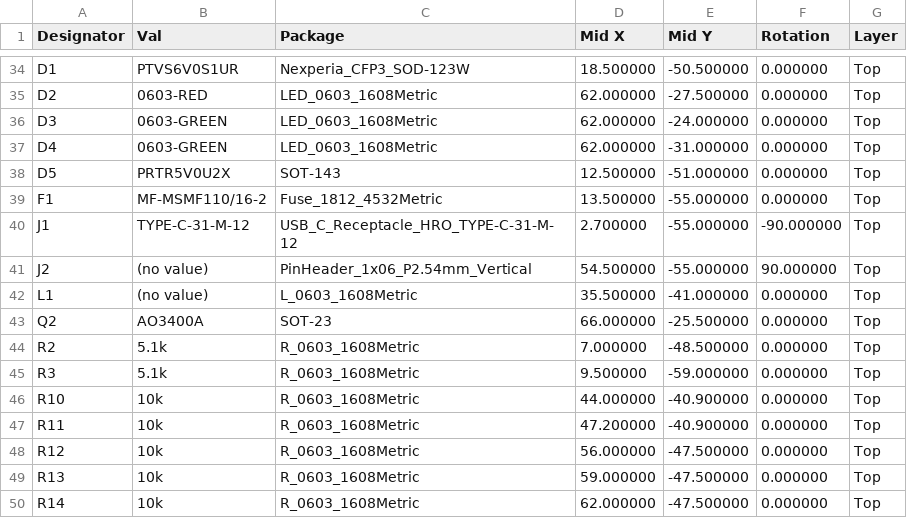
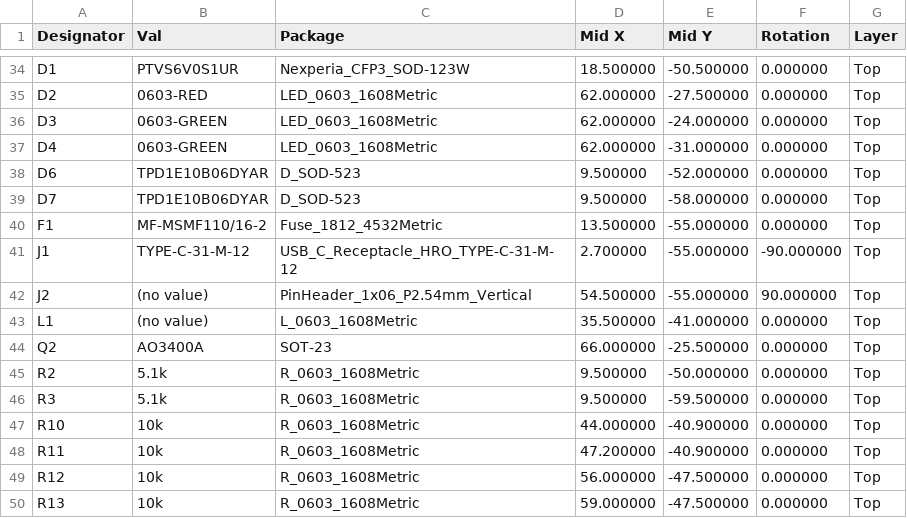
Before and after one commit to absmach/synth, a CSV file: qualification/class-c/ice40-sdram-node/fab/cpl.csv, drawn as a sheet; only a part is shown, gaps mark what is left out; the shorter side is filled out with more unchanged rows.

```diff
--- a/qualification/class-c/ice40-sdram-node/fab/cpl.csv
+++ b/qualification/class-c/ice40-sdram-node/fab/cpl.csv
@@ -37,3 +37,4 @@ D3,0603-GREEN,LED_0603_1608Metric,62.000000,-24.000000,0.000000,Top
 D4,0603-GREEN,LED_0603_1608Metric,62.000000,-31.000000,0.000000,Top
-D5,PRTR5V0U2X,SOT-143,12.500000,-51.000000,0.000000,Top
+D6,TPD1E10B06DYAR,D_SOD-523,9.500000,-52.000000,0.000000,Top
+D7,TPD1E10B06DYAR,D_SOD-523,9.500000,-58.000000,0.000000,Top
 F1,MF-MSMF110/16-2,Fuse_1812_4532Metric,13.500000,-55.000000,0.000000,Top
@@ -43,4 +44,4 @@ L1,(no value),L_0603_1608Metric,35.500000,-41.000000,0.000000,Top
 Q2,AO3400A,SOT-23,66.000000,-25.500000,0.000000,Top
-R2,5.1k,R_0603_1608Metric,7.000000,-48.500000,0.000000,Top
-R3,5.1k,R_0603_1608Metric,9.500000,-59.000000,0.000000,Top
+R2,5.1k,R_0603_1608Metric,9.500000,-50.000000,0.000000,Top
+R3,5.1k,R_0603_1608Metric,9.500000,-59.500000,0.000000,Top
 R10,10k,R_0603_1608Metric,44.000000,-40.900000,0.000000,Top
```
Also changed, not shown: qualification/class-c/ice40-sdram-node/fab/bom.csv, 27 other files.
